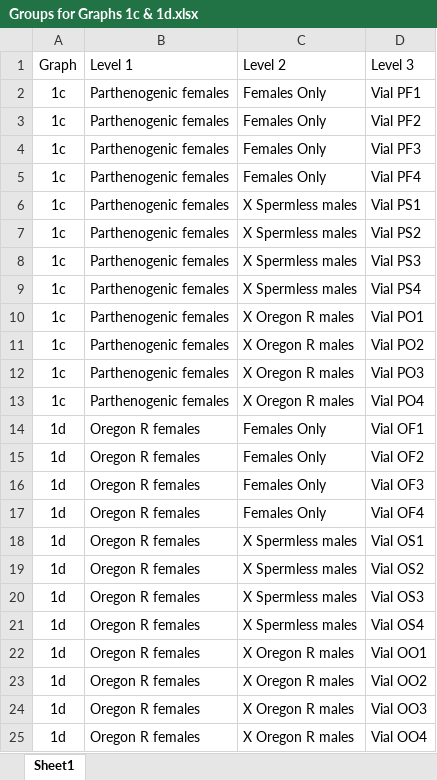
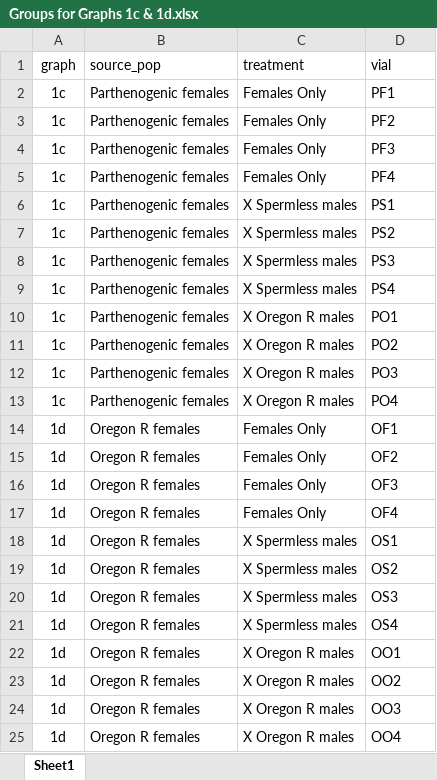
Before and after one commit to schwilklab/drosophila, an Excel workbook: data/Groups for Graphs 1c & 1d.xlsx, sheet Sheet1, drawn as a sheet; values as stored, in another font and other column widths than the file's, no borders; removed rows and columns are numbered as before the commit, all else as after; the diff names each change by its address in the sheet, - before the commit and + after, or states it on an @@ line.

```diff
--- a/data/Groups for Graphs 1c & 1d.xlsx (sheet Sheet1)
+++ b/data/Groups for Graphs 1c & 1d.xlsx (sheet Sheet1)
-row 1: Graph | Level 1 | Level 2 | Level 3
+row 1: graph | source_pop | treatment | vial
-D2: Vial PF1
+D2: PF1
-D3: Vial PF2
+D3: PF2
-D4: Vial PF3
+D4: PF3
-D5: Vial PF4
+D5: PF4
-D6: Vial PS1
+D6: PS1
-D7: Vial PS2
+D7: PS2
-D8: Vial PS3
+D8: PS3
-D9: Vial PS4
+D9: PS4
-D10: Vial PO1
+D10: PO1
-D11: Vial PO2
+D11: PO2
-D12: Vial PO3
+D12: PO3
-D13: Vial PO4
+D13: PO4
-D14: Vial OF1
+D14: OF1
-D15: Vial OF2
+D15: OF2
-D16: Vial OF3
+D16: OF3
-D17: Vial OF4
+D17: OF4
-D18: Vial OS1
+D18: OS1
-D19: Vial OS2
+D19: OS2
-D20: Vial OS3
+D20: OS3
-D21: Vial OS4
+D21: OS4
-D22: Vial OO1
+D22: OO1
-D23: Vial OO2
+D23: OO2
-D24: Vial OO3
+D24: OO3
-D25: Vial OO4
+D25: OO4
```
Also changed, not shown: 4 other files.
